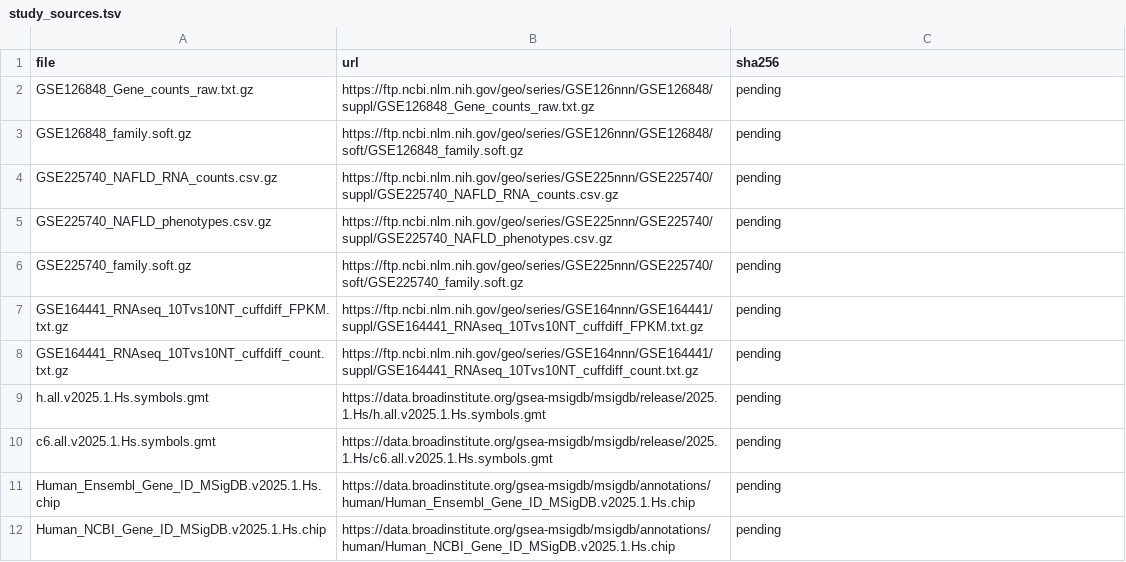
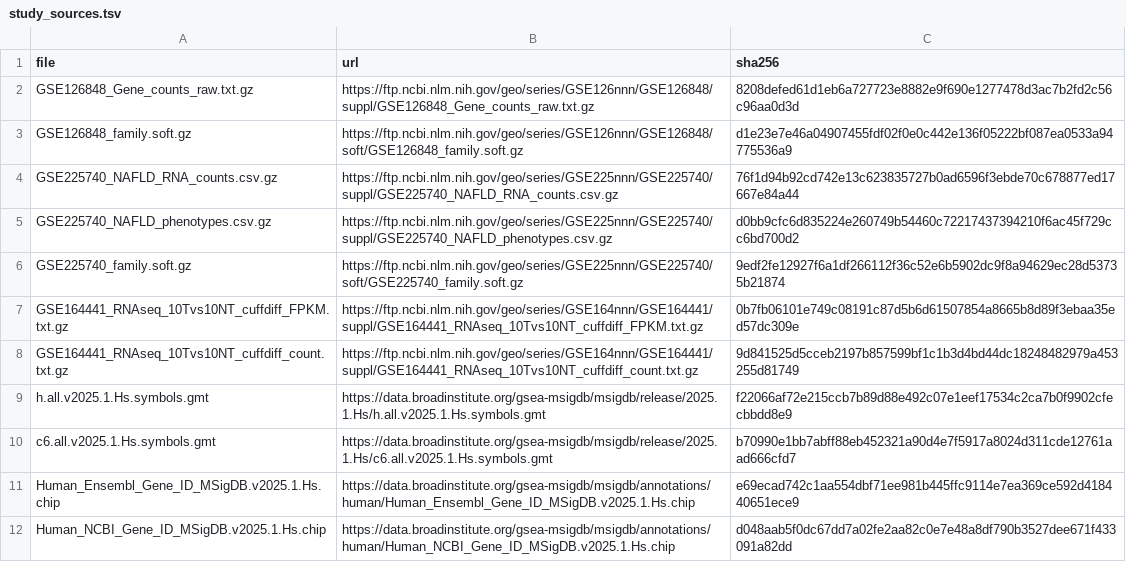
Before and after one commit to feng0214666/masld-hcc-transcriptomics, a TSV file: config/study_sources.tsv, drawn as a sheet.

```diff
--- a/config/study_sources.tsv
+++ b/config/study_sources.tsv
@@ -1,12 +1,12 @@
 file	url	sha256
-GSE126848_Gene_counts_raw.txt.gz	https://ftp.ncbi.nlm.nih.gov/geo/series/GSE126nnn/GSE126848/suppl/GSE126848_Gene_counts_raw.txt.gz	pending
-GSE126848_family.soft.gz	https://ftp.ncbi.nlm.nih.gov/geo/series/GSE126nnn/GSE126848/soft/GSE126848_family.soft.gz	pending
-GSE225740_NAFLD_RNA_counts.csv.gz	https://ftp.ncbi.nlm.nih.gov/geo/series/GSE225nnn/GSE225740/suppl/GSE225740_NAFLD_RNA_counts.csv.gz	pending
-GSE225740_NAFLD_phenotypes.csv.gz	https://ftp.ncbi.nlm.nih.gov/geo/series/GSE225nnn/GSE225740/suppl/GSE225740_NAFLD_phenotypes.csv.gz	pending
-GSE225740_family.soft.gz	https://ftp.ncbi.nlm.nih.gov/geo/series/GSE225nnn/GSE225740/soft/GSE225740_family.soft.gz	pending
-GSE164441_RNAseq_10Tvs10NT_cuffdiff_FPKM.txt.gz	https://ftp.ncbi.nlm.nih.gov/geo/series/GSE164nnn/GSE164441/suppl/GSE164441_RNAseq_10Tvs10NT_cuffdiff_FPKM.txt.gz	pending
-GSE164441_RNAseq_10Tvs10NT_cuffdiff_count.txt.gz	https://ftp.ncbi.nlm.nih.gov/geo/series/GSE164nnn/GSE164441/suppl/GSE164441_RNAseq_10Tvs10NT_cuffdiff_count.txt.gz	pending
-h.all.v2025.1.Hs.symbols.gmt	https://data.broadinstitute.org/gsea-msigdb/msigdb/release/2025.1.Hs/h.all.v2025.1.Hs.symbols.gmt	pending
-c6.all.v2025.1.Hs.symbols.gmt	https://data.broadinstitute.org/gsea-msigdb/msigdb/release/2025.1.Hs/c6.all.v2025.1.Hs.symbols.gmt	pending
-Human_Ensembl_Gene_ID_MSigDB.v2025.1.Hs.chip	https://data.broadinstitute.org/gsea-msigdb/msigdb/annotations/human/Human_Ensembl_Gene_ID_MSigDB.v2025.1.Hs.chip	pending
-Human_NCBI_Gene_ID_MSigDB.v2025.1.Hs.chip	https://data.broadinstitute.org/gsea-msigdb/msigdb/annotations/human/Human_NCBI_Gene_ID_MSigDB.v2025.1.Hs.chip	pending
+GSE126848_Gene_counts_raw.txt.gz	https://ftp.ncbi.nlm.nih.gov/geo/series/GSE126nnn/GSE126848/suppl/GSE126848_Gene_counts_raw.txt.gz	8208defed61d1eb6a727723e8882e9f690e1277478d3ac7b2fd2c56c96aa0d3d
+GSE126848_family.soft.gz	https://ftp.ncbi.nlm.nih.gov/geo/series/GSE126nnn/GSE126848/soft/GSE126848_family.soft.gz	d1e23e7e46a04907455fdf02f0e0c442e136f05222bf087ea0533a94775536a9
+GSE225740_NAFLD_RNA_counts.csv.gz	https://ftp.ncbi.nlm.nih.gov/geo/series/GSE225nnn/GSE225740/suppl/GSE225740_NAFLD_RNA_counts.csv.gz	76f1d94b92cd742e13c623835727b0ad6596f3ebde70c678877ed17667e84a44
+GSE225740_NAFLD_phenotypes.csv.gz	https://ftp.ncbi.nlm.nih.gov/geo/series/GSE225nnn/GSE225740/suppl/GSE225740_NAFLD_phenotypes.csv.gz	d0bb9cfc6d835224e260749b54460c72217437394210f6ac45f729cc6bd700d2
+GSE225740_family.soft.gz	https://ftp.ncbi.nlm.nih.gov/geo/series/GSE225nnn/GSE225740/soft/GSE225740_family.soft.gz	9edf2fe12927f6a1df266112f36c52e6b5902dc9f8a94629ec28d53735b21874
+GSE164441_RNAseq_10Tvs10NT_cuffdiff_FPKM.txt.gz	https://ftp.ncbi.nlm.nih.gov/geo/series/GSE164nnn/GSE164441/suppl/GSE164441_RNAseq_10Tvs10NT_cuffdiff_FPKM.txt.gz	0b7fb06101e749c08191c87d5b6d61507854a8665b8d89f3ebaa35ed57dc309e
+GSE164441_RNAseq_10Tvs10NT_cuffdiff_count.txt.gz	https://ftp.ncbi.nlm.nih.gov/geo/series/GSE164nnn/GSE164441/suppl/GSE164441_RNAseq_10Tvs10NT_cuffdiff_count.txt.gz	9d841525d5cceb2197b857599bf1c1b3d4bd44dc18248482979a453255d81749
+h.all.v2025.1.Hs.symbols.gmt	https://data.broadinstitute.org/gsea-msigdb/msigdb/release/2025.1.Hs/h.all.v2025.1.Hs.symbols.gmt	f22066af72e215ccb7b89d88e492c07e1eef17534c2ca7b0f9902cfecbbdd8e9
+c6.all.v2025.1.Hs.symbols.gmt	https://data.broadinstitute.org/gsea-msigdb/msigdb/release/2025.1.Hs/c6.all.v2025.1.Hs.symbols.gmt	b70990e1bb7abff88eb452321a90d4e7f5917a8024d311cde12761aad666cfd7
+Human_Ensembl_Gene_ID_MSigDB.v2025.1.Hs.chip	https://data.broadinstitute.org/gsea-msigdb/msigdb/annotations/human/Human_Ensembl_Gene_ID_MSigDB.v2025.1.Hs.chip	e69ecad742c1aa554dbf71ee981b445ffc9114e7ea369ce592d418440651ece9
+Human_NCBI_Gene_ID_MSigDB.v2025.1.Hs.chip	https://data.broadinstitute.org/gsea-msigdb/msigdb/annotations/human/Human_NCBI_Gene_ID_MSigDB.v2025.1.Hs.chip	d048aab5f0dc67dd7a02fe2aa82c0e7e48a8df790b3527dee671f433091a82dd
```
Also changed, not shown: 8 other files.
